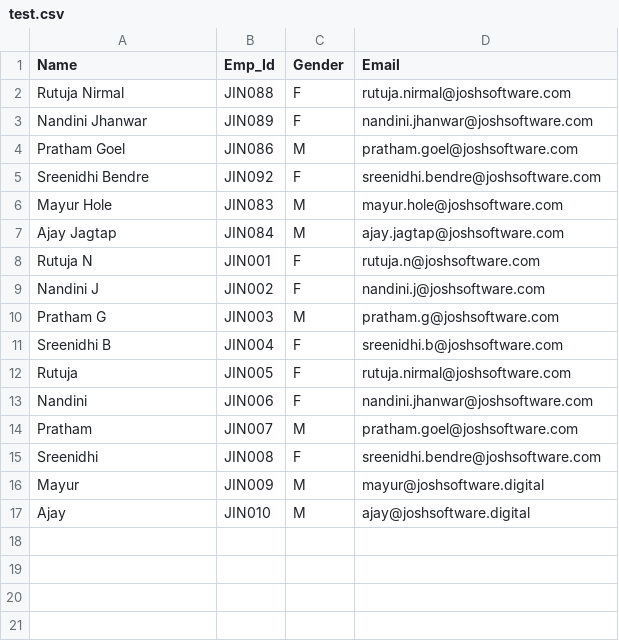
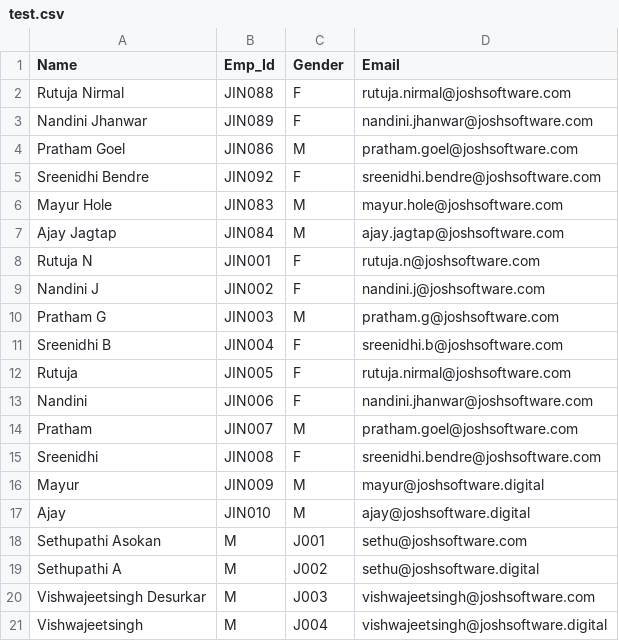
Before and after one commit to rutujanirmal/goa_trip, a CSV file: lib/seeds/test.csv, drawn as a sheet.

Commit message:
Add more data to test-database

```diff
--- a/lib/seeds/test.csv
+++ b/lib/seeds/test.csv
@@ -17 +17,5 @@ Mayur,JIN009,M,mayur@joshsoftware.digital
 Ajay,JIN010,M,ajay@joshsoftware.digital
+Sethupathi Asokan,M,J001,sethu@joshsoftware.com
+Sethupathi A,M,J002,sethu@joshsoftware.digital
+Vishwajeetsingh Desurkar,M,J003,vishwajeetsingh@joshsoftware.com
+Vishwajeetsingh,M,J004,vishwajeetsingh@joshsoftware.digital
```
